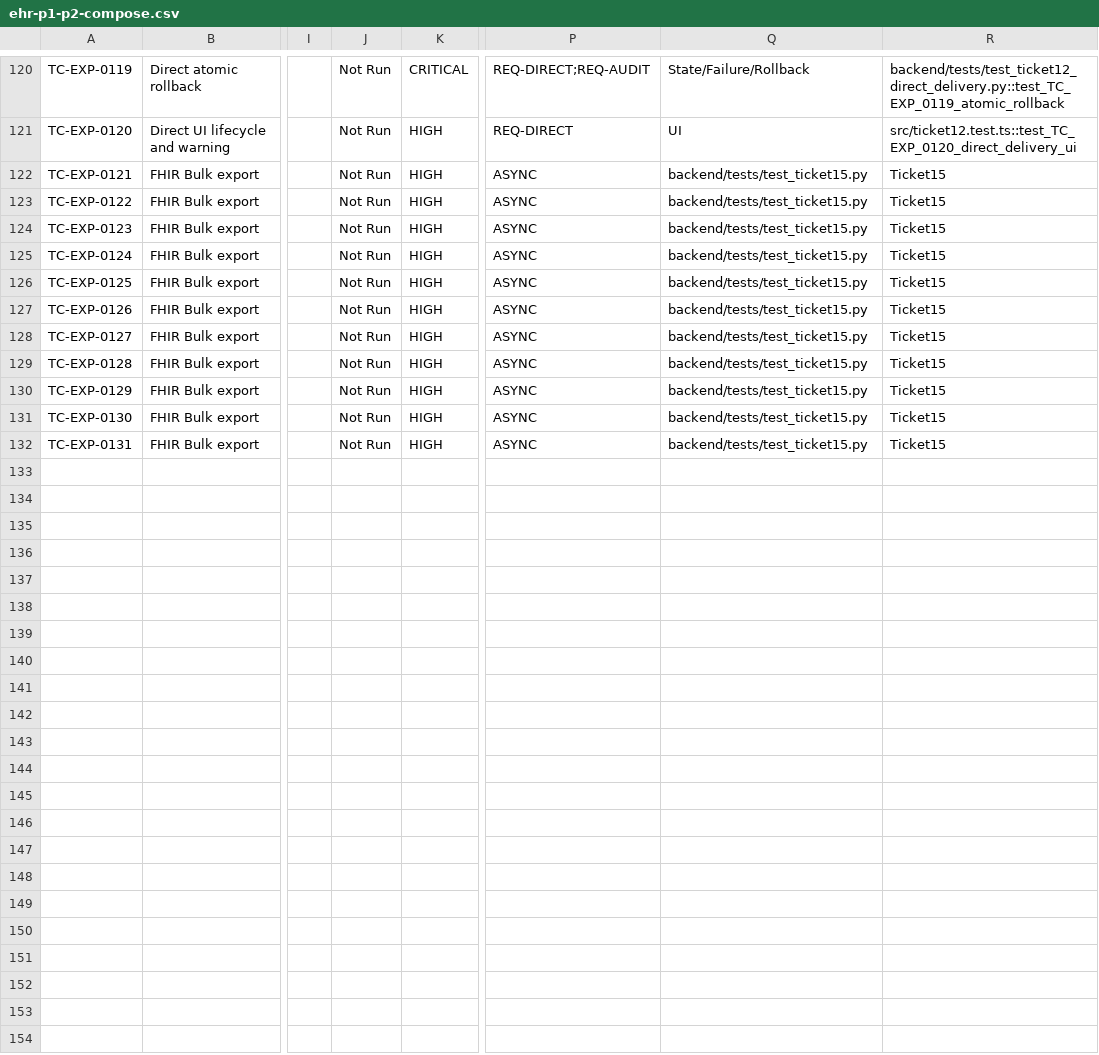
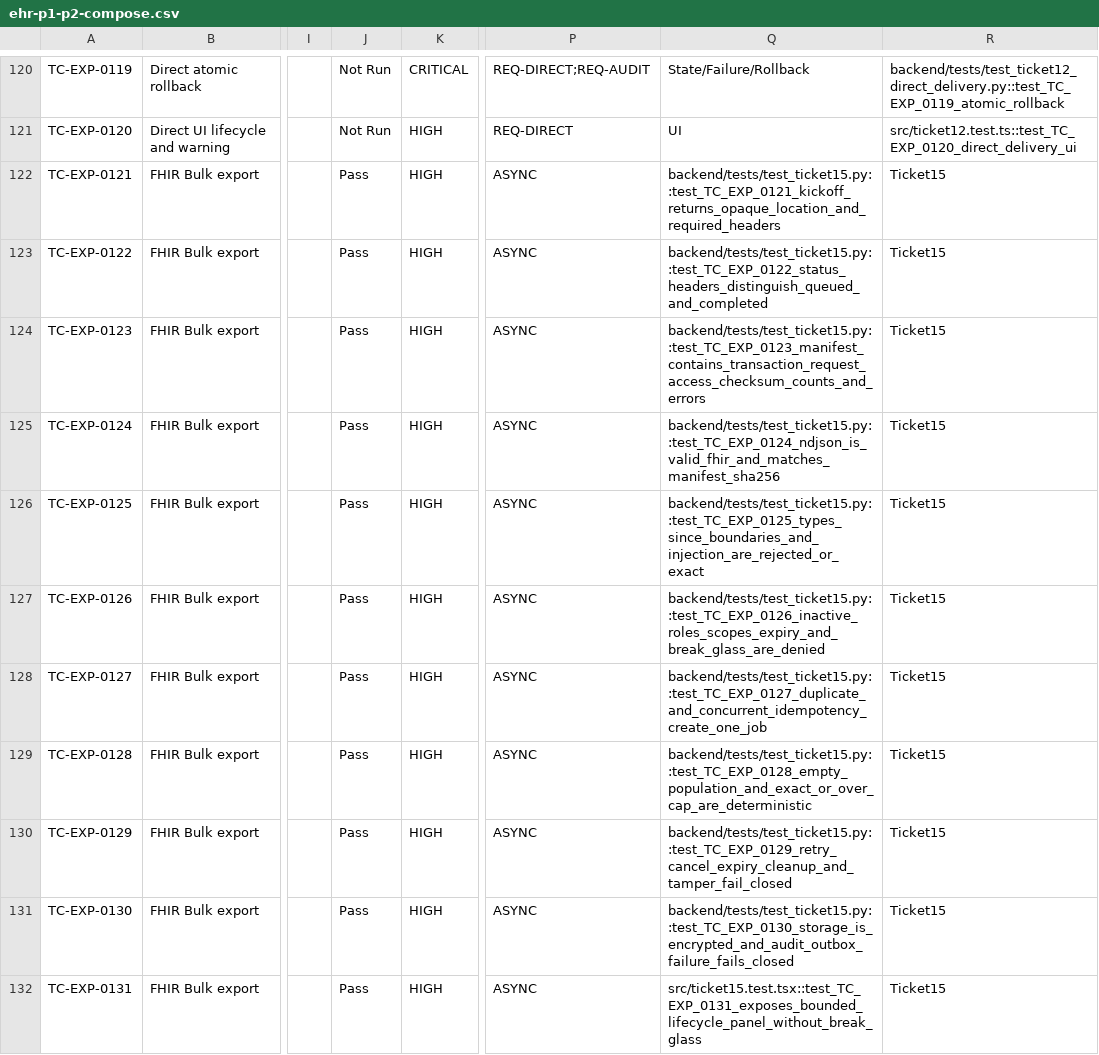
Before and after one commit to mauricechesteraguda/ehr, a CSV file: docs/test-cases/ehr-p1-p2-compose.csv, drawn as a sheet; only a part is shown, gaps mark what is left out; the diff names each change by its address in the sheet, - before the commit and + after, or states it on an @@ line.

Commit message:
fix: verify FHIR bulk export

```diff
--- a/docs/test-cases/ehr-p1-p2-compose.csv
+++ b/docs/test-cases/ehr-p1-p2-compose.csv
-J122:J132: Not Run
+J122:J132: Pass
-Q122: backend/tests/test_ticket15.py
+Q122: backend/tests/test_ticket15.py::test_TC_EXP_0121_kickoff_returns_opaque_location_and_required_headers
-Q123: backend/tests/test_ticket15.py
+Q123: backend/tests/test_ticket15.py::test_TC_EXP_0122_status_headers_distinguish_queued_and_completed
-Q124: backend/tests/test_ticket15.py
+Q124: backend/tests/test_ticket15.py::test_TC_EXP_0123_manifest_contains_transaction_request_access_checksum_counts_and_errors
-Q125: backend/tests/test_ticket15.py
+Q125: backend/tests/test_ticket15.py::test_TC_EXP_0124_ndjson_is_valid_fhir_and_matches_manifest_sha256
-Q126: backend/tests/test_ticket15.py
+Q126: backend/tests/test_ticket15.py::test_TC_EXP_0125_types_since_boundaries_and_injection_are_rejected_or_exact
-Q127: backend/tests/test_ticket15.py
+Q127: backend/tests/test_ticket15.py::test_TC_EXP_0126_inactive_roles_scopes_expiry_and_break_glass_are_denied
-Q128: backend/tests/test_ticket15.py
+Q128: backend/tests/test_ticket15.py::test_TC_EXP_0127_duplicate_and_concurrent_idempotency_create_one_job
-Q129: backend/tests/test_ticket15.py
+Q129: backend/tests/test_ticket15.py::test_TC_EXP_0128_empty_population_and_exact_or_over_cap_are_deterministic
-Q130: backend/tests/test_ticket15.py
+Q130: backend/tests/test_ticket15.py::test_TC_EXP_0129_retry_cancel_expiry_cleanup_and_tamper_fail_closed
-Q131: backend/tests/test_ticket15.py
+Q131: backend/tests/test_ticket15.py::test_TC_EXP_0130_storage_is_encrypted_and_audit_outbox_failure_fails_closed
-Q132: backend/tests/test_ticket15.py
+Q132: src/ticket15.test.tsx::test_TC_EXP_0131_exposes_bounded_lifecycle_panel_without_break_glass
```
Also changed, not shown: 5 other files.
